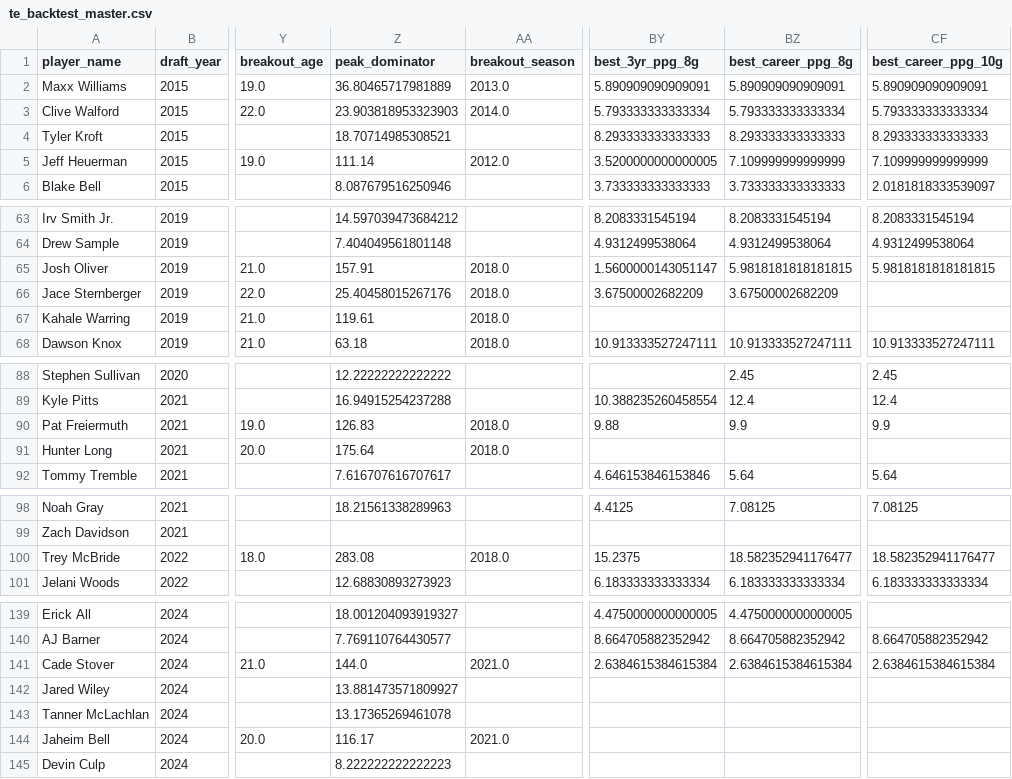
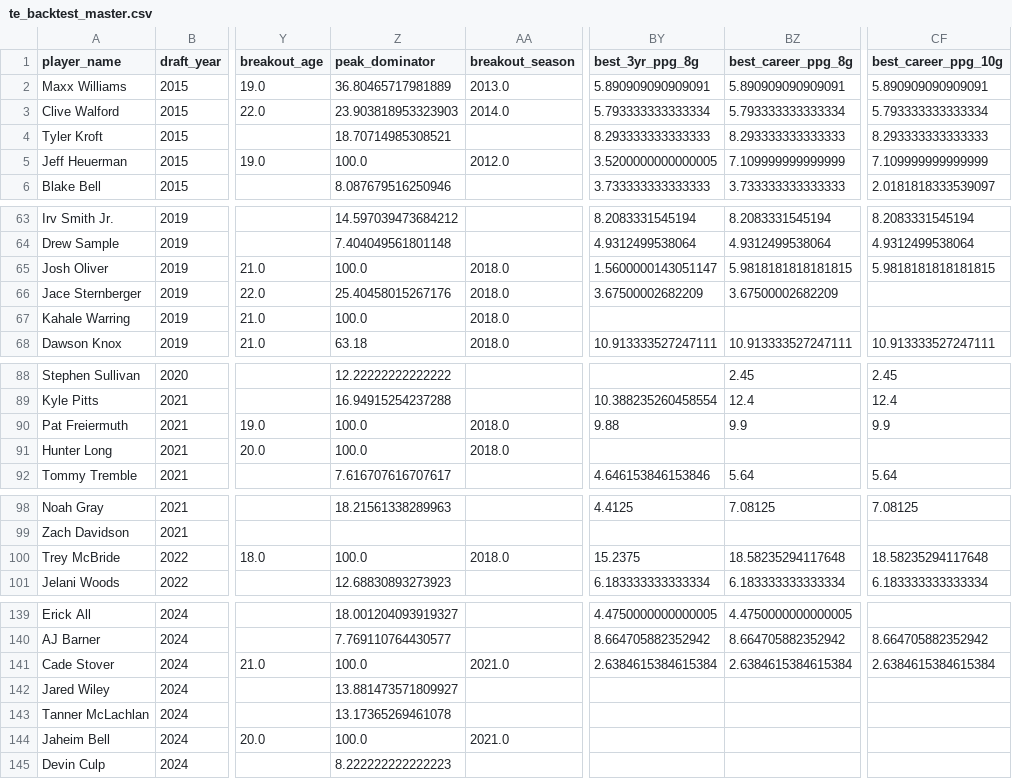
Before and after one commit to LavacheBeadsman/SlapModelV3, a CSV file: data/te_backtest_master.csv, drawn as a sheet; only a part is shown, gaps mark what is left out; the diff covers the shown part only; the diff names each change by its address in the sheet, - before the commit and + after, or states it on an @@ line.

```diff
--- a/data/te_backtest_master.csv
+++ b/data/te_backtest_master.csv
-Z5 (peak_dominator): 111.14
+Z5 (peak_dominator): 100.0
-Z65 (peak_dominator): 157.91
+Z65 (peak_dominator): 100.0
-Z67 (peak_dominator): 119.61
+Z67 (peak_dominator): 100.0
-Z90 (peak_dominator): 126.83
+Z90 (peak_dominator): 100.0
-Z91 (peak_dominator): 175.64
+Z91 (peak_dominator): 100.0
-Z100 (peak_dominator): 283.08
+Z100 (peak_dominator): 100.0
-BZ100 (best_career_ppg_8g): 18.582352941176477
+BZ100 (best_career_ppg_8g): 18.58235294117648
-CF100 (best_career_ppg_10g): 18.582352941176477
+CF100 (best_career_ppg_10g): 18.58235294117648
-Z141 (peak_dominator): 144.0
+Z141 (peak_dominator): 100.0
-Z144 (peak_dominator): 116.17
+Z144 (peak_dominator): 100.0
```
Also changed, not shown: 5 edited cells elsewhere in this file, data/wr_backtest_all_components.csv, data/wr_backtest_expanded_final.csv, 5 other files.
